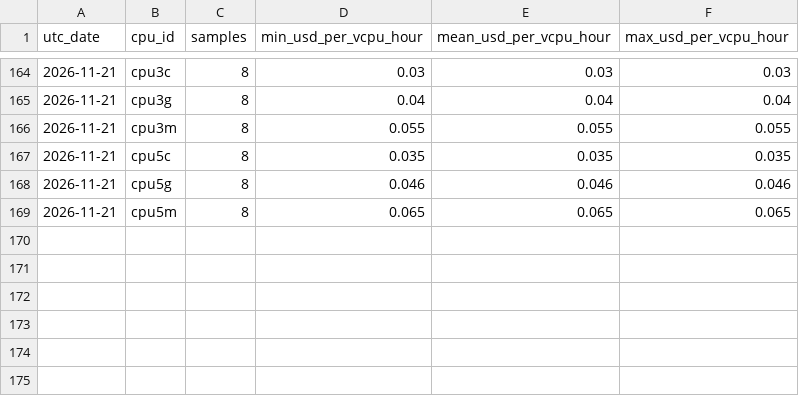
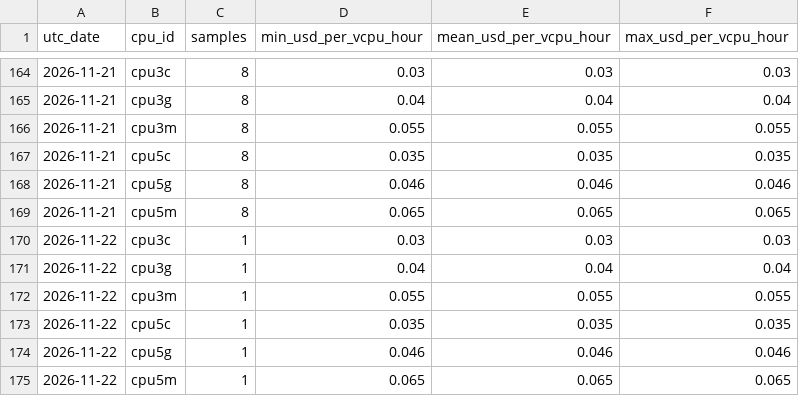
Before and after one commit to manishklach/InferenceFlow, a CSV file: docs/cpu-rates/daily.csv, drawn as a sheet; only a part is shown, gaps mark what is left out.

```diff
--- a/docs/cpu-rates/daily.csv
+++ b/docs/cpu-rates/daily.csv
@@ -169 +169,7 @@ utc_date,cpu_id,samples,min_usd_per_vcpu_hour,mean_usd_per_vcpu_hour,max_usd_per
 2026-11-21,cpu5m,8,0.065,0.065,0.065
+2026-11-22,cpu3c,1,0.03,0.03,0.03
+2026-11-22,cpu3g,1,0.04,0.04,0.04
+2026-11-22,cpu3m,1,0.055,0.055,0.055
+2026-11-22,cpu5c,1,0.035,0.035,0.035
+2026-11-22,cpu5g,1,0.046,0.046,0.046
+2026-11-22,cpu5m,1,0.065,0.065,0.065
```
Also changed, not shown: docs/cpu-rates/hourly.csv, docs/gpu-rates/daily.csv, 5 other files.
